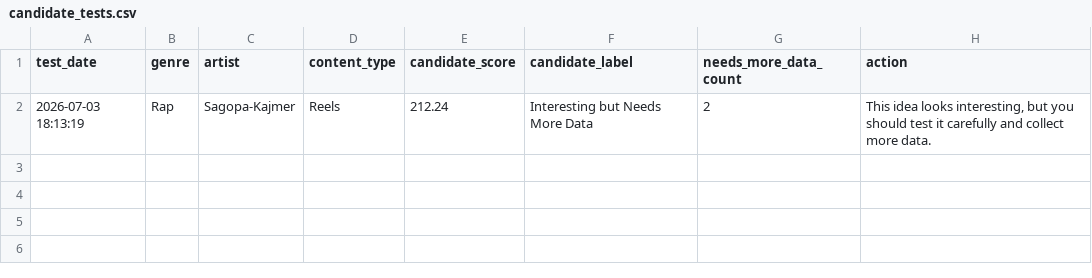
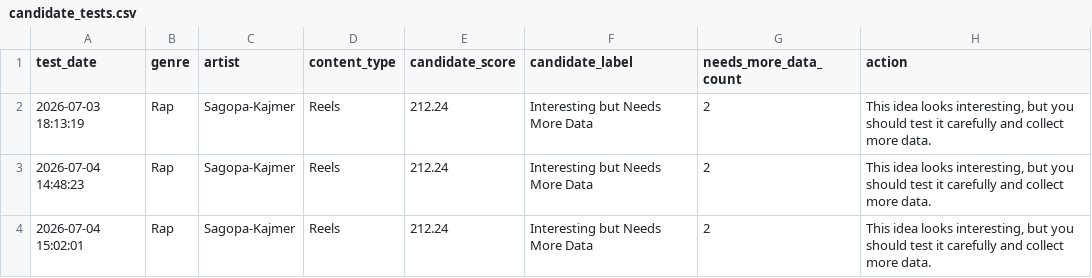
Before and after one commit to Barandlnn/cover-performance-analytics, a CSV file: data/candidate_tests.csv, drawn as a sheet.

```diff
--- a/data/candidate_tests.csv
+++ b/data/candidate_tests.csv
@@ -2 +2,3 @@ test_date,genre,artist,content_type,candidate_score,candidate_label,needs_more_d
 2026-07-03 18:13:19,Rap,Sagopa-Kajmer,Reels,212.24,Interesting but Needs More Data,2,"This idea looks interesting, but you should test it carefully and collect more data."
+2026-07-04 14:48:23,Rap,Sagopa-Kajmer,Reels,212.24,Interesting but Needs More Data,2,"This idea looks interesting, but you should test it carefully and collect more data."
+2026-07-04 15:02:01,Rap,Sagopa-Kajmer,Reels,212.24,Interesting but Needs More Data,2,"This idea looks interesting, but you should test it carefully and collect more data."
```
Also changed, not shown: 13 other files.
